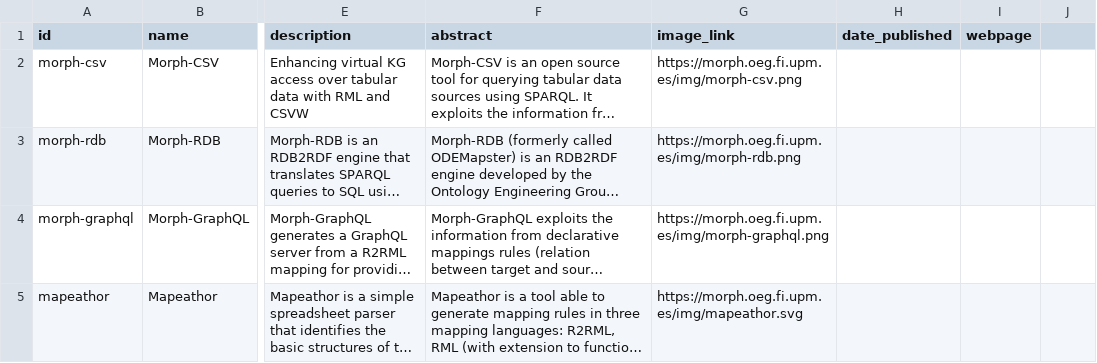
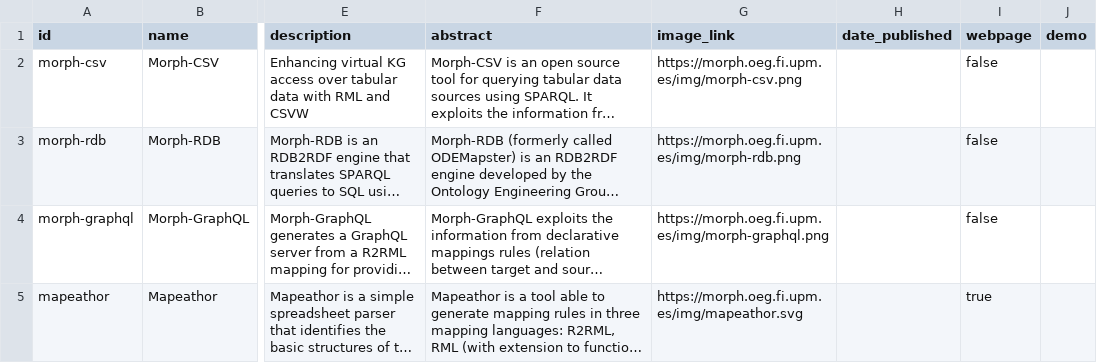
Before and after one commit to daniel-dona/morph-website, a CSV file: obda/files/tool.csv, drawn as a sheet; only a part is shown, gaps mark what is left out; long unchanged cells end in …; the diff names each change by its address in the sheet, - before the commit and + after, or states it on an @@ line.

Commit message:
Add demo prop

```diff
--- a/obda/files/tool.csv
+++ b/obda/files/tool.csv
-J1: (empty)
+J1: demo
-I2:I4 (webpage): (empty)
+I2:I4 (webpage): false
-I5 (webpage): (empty)
+I5 (webpage): true
```
Also changed, not shown: 1 other file.
